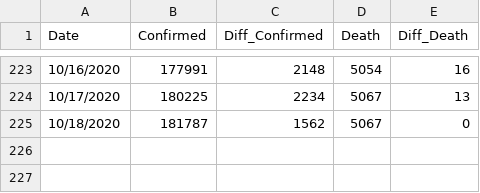
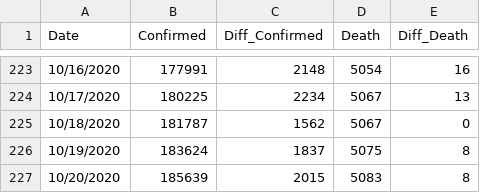
Before and after one commit to Ying-Ju/Ohio_covid19.github.io, a CSV file: confirmed cases.csv, drawn as a sheet; only a part is shown, gaps mark what is left out; the diff names each change by its address in the sheet, - before the commit and + after, or states it on an @@ line.

Commit message:
Update confirmed cases.csv

```diff
--- a/confirmed cases.csv
+++ b/confirmed cases.csv
+row 226: 10/19/2020 | 183624 | 1837 | 5075 | 8
+row 227: 10/20/2020 | 185639 | 2015 | 5083 | 8
```
